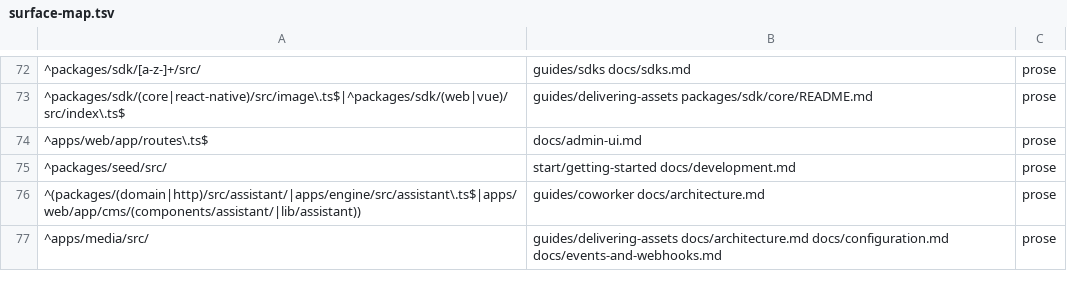
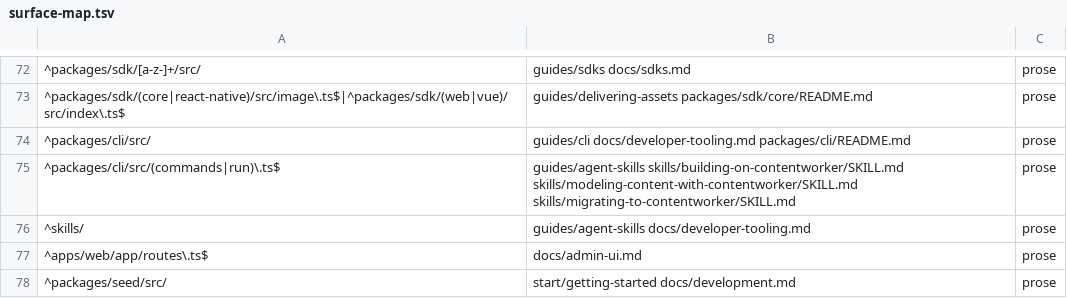
Before and after one commit to contentworker/contentworker, a TSV file: .claude/skills/docs-sync/references/surface-map.tsv, drawn as a sheet; only a part is shown, gaps mark what is left out; the shorter side is filled out with more unchanged rows.

```diff
--- a/.claude/skills/docs-sync/references/surface-map.tsv
+++ b/.claude/skills/docs-sync/references/surface-map.tsv
@@ -73,2 +73,5 @@
 ^packages/sdk/(core|react-native)/src/image\.ts$|^packages/sdk/(web|vue)/src/index\.ts$	guides/delivering-assets packages/sdk/core/README.md	prose
+^packages/cli/src/	guides/cli docs/developer-tooling.md packages/cli/README.md	prose
+^packages/cli/src/(commands|run)\.ts$	guides/agent-skills skills/building-on-contentworker/SKILL.md skills/modeling-content-with-contentworker/SKILL.md skills/migrating-to-contentworker/SKILL.md	prose
+^skills/	guides/agent-skills docs/developer-tooling.md	prose
 ^apps/web/app/routes\.ts$	docs/admin-ui.md	prose
```
Also changed, not shown: 44 other files.
